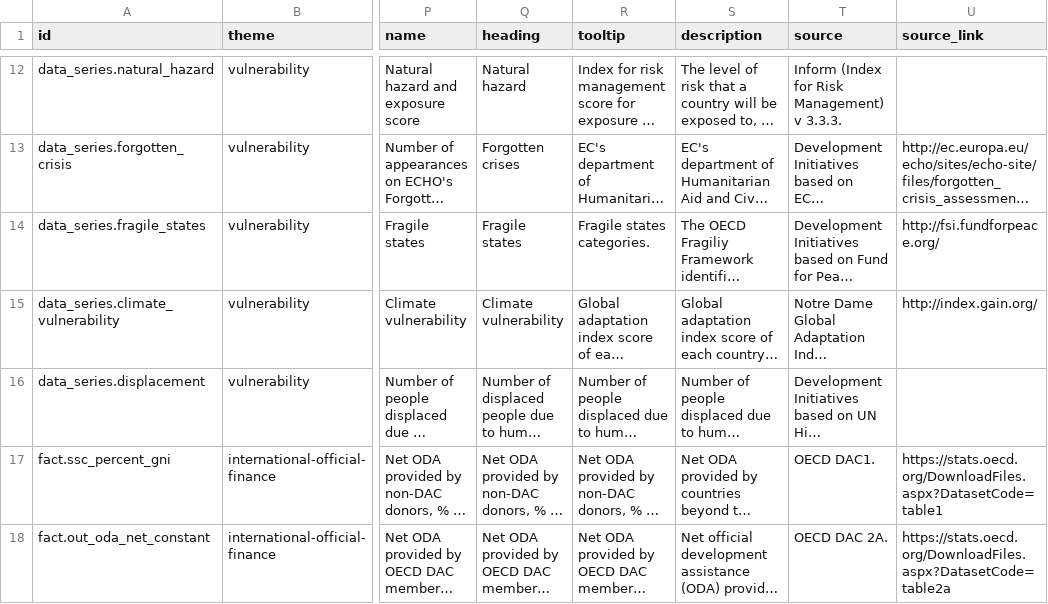
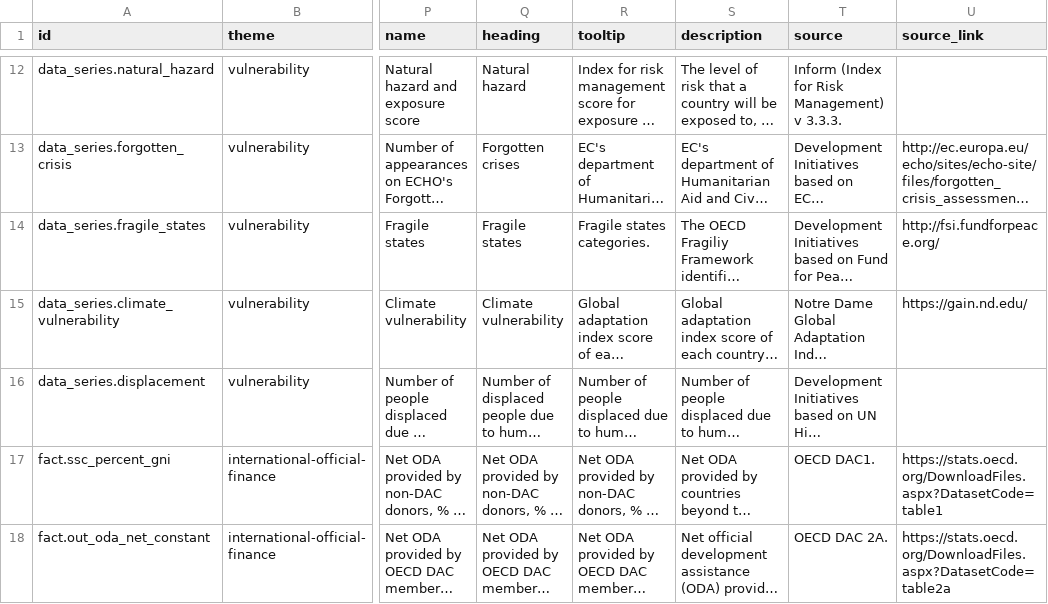
Before and after one commit to devinit/Datahub-cms, a CSV file: global-picture/concept.csv, drawn as a sheet; only a part is shown, gaps mark what is left out; long unchanged cells end in …; the diff names each change by its address in the sheet, - before the commit and + after, or states it on an @@ line.

Commit message:
Updating Climate Vulnerability URL

```diff
--- a/global-picture/concept.csv
+++ b/global-picture/concept.csv
-U15 (source_link): http://index.gain.org/
+U15 (source_link): https://gain.nd.edu/
```
